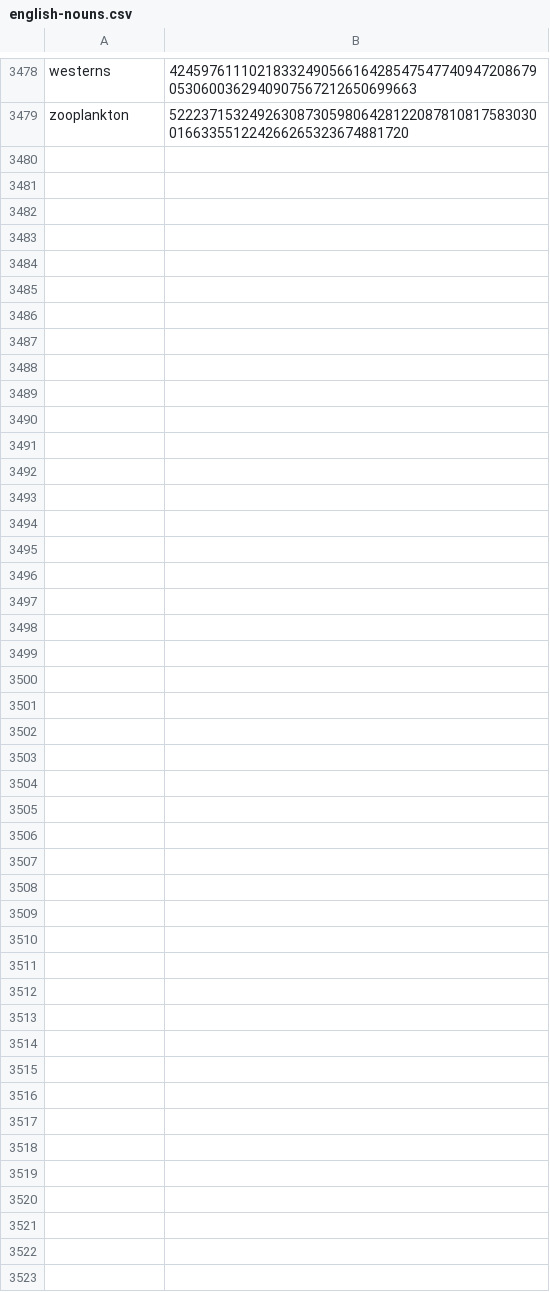
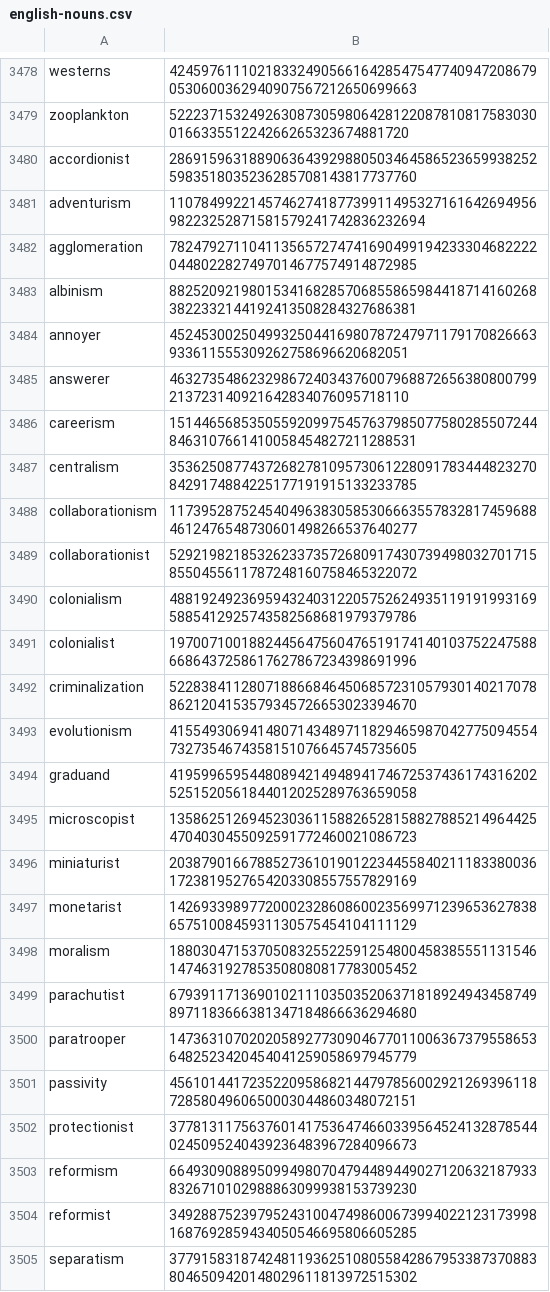
Before and after one commit to Zimtente/ens-collections, a CSV file: collections/english-nouns.csv, drawn as a sheet; only a part is shown, gaps mark what is left out.

Commit message:
added nouns

```diff
--- a/collections/english-nouns.csv
+++ b/collections/english-nouns.csv
@@ -3479 +3479,27 @@ westerns,42459761110218332490566164285475477409472086790530600362940907567212650
 zooplankton,5222371532492630873059806428122087810817583030016633551224266265323674881720
+accordionist,28691596318890636439298805034645865236599382525983518035236285708143817737760
+adventurism,110784992214574627418773991149532716164269495698223252871581579241742836232694
+agglomeration,78247927110411356572747416904991942333046822220448022827497014677574914872985
+albinism,88252092198015341682857068558659844187141602683822332144192413508284327686381
+annoyer,4524530025049932504416980787247971179170826663933611555309262758696620682051
+answerer,4632735486232986724034376007968872656380800799213723140921642834076095718110
+careerism,15144656853505592099754576379850775802855072448463107661410058454827211288531
+centralism,35362508774372682781095730612280917834448232708429174884225177191915133233785
+collaborationism,11739528752454049638305853066635578328174596884612476548730601498266537640277
+collaborationist,52921982185326233735726809174307394980327017158550455611787248160758465322072
+colonialism,48819249236959432403122057526249351191919931695885412925743582568681979379786
+colonialist,19700710018824456475604765191741401037522475886686437258617627867234398691996
+criminalization,52283841128071886684645068572310579301402170788621204153579345726653023394670
+evolutionism,41554930694148071434897118294659870427750945547327354674358151076645745735605
+graduand,41959965954480894214948941746725374361743162025251520561844012025289763659058
+microscopist,13586251269452303611588265281588278852149644254704030455092591772460021086723
+miniaturist,20387901667885273610190122344558402111833800361723819527654203308557557829169
+monetarist,14269339897720002328608600235699712396536278386575100845931130575454104111129
+moralism,18803047153705083255225912548004583855511315461474631927853508080817783005452
+parachutist,67939117136901021110350352063718189249434587498971183666381347184866636294680
+paratrooper,14736310702020589277309046770110063673795586536482523420454041259058697945779
+passivity,45610144172352209586821447978560029212693961187285804960650003044860348072151
+protectionist,37781311756376014175364746603395645241328785440245095240439236483967284096673
+reformism,66493090889509949807047944894490271206321879338326710102988863099938153739230
+reformist,34928875239795243100474986006739940221231739981687692859434050546695806605285
+separatism,37791583187424811936251080558428679533873708838046509420148029611813972515302
```
